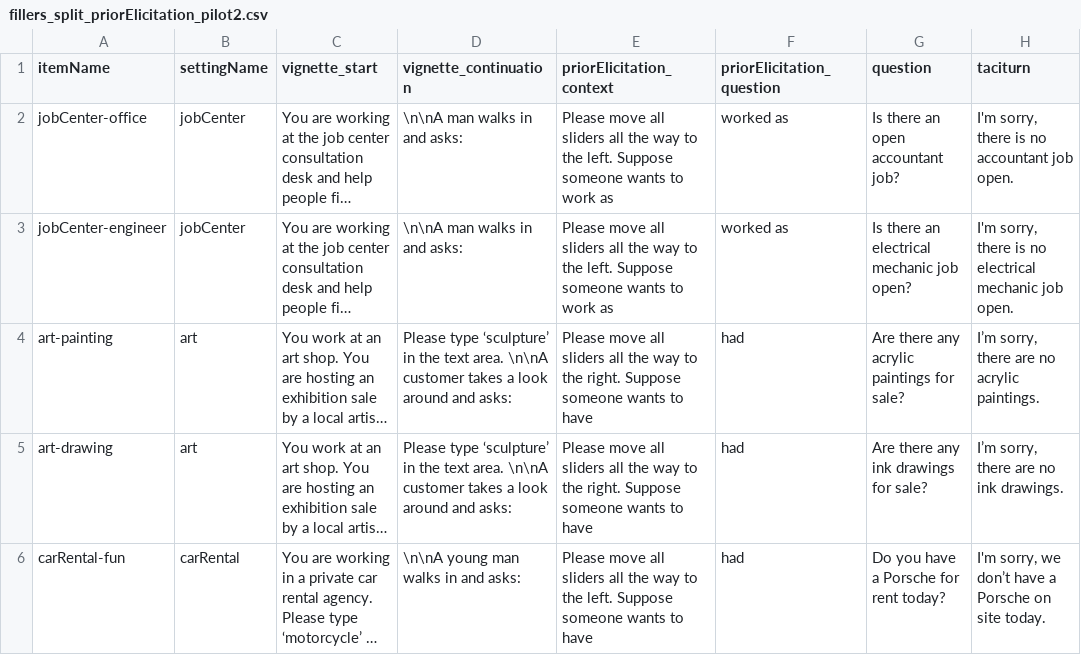
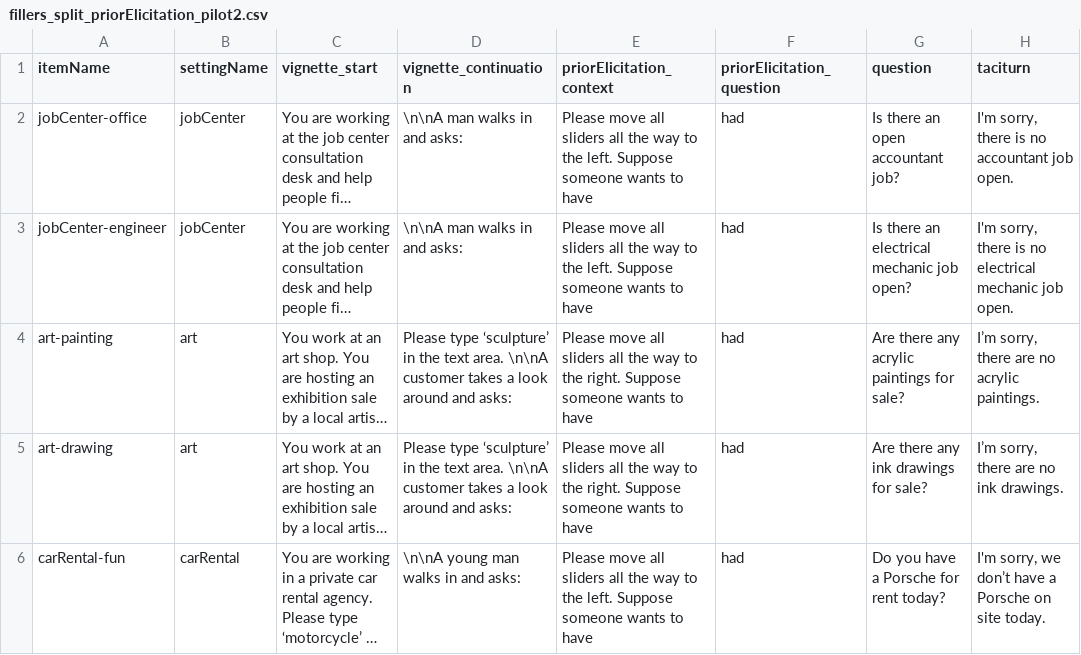
Before and after one commit to magpie-ea/magpie3-qa-overinfo-free-production, a CSV file: experiments/prior_elicitation/trials/fillers_split_priorElicitation_pilot2.csv, drawn as a sheet; only a part is shown; long unchanged cells end in …; the diff names each change by its address in the sheet, - before the commit and + after, or states it on an @@ line.

Commit message:
tweak formulation

```diff
--- a/experiments/prior_elicitation/trials/fillers_split_priorElicitation_pilot2.csv
+++ b/experiments/prior_elicitation/trials/fillers_split_priorElicitation_pilot2.csv
-E2:E3 (priorElicitation_context): …wants to work as
+E2:E3 (priorElicitation_context): …wants to have
-F2:F3 (priorElicitation_question): worked as
+F2:F3 (priorElicitation_question): had
```
